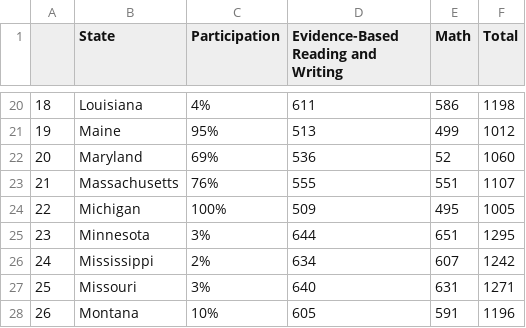
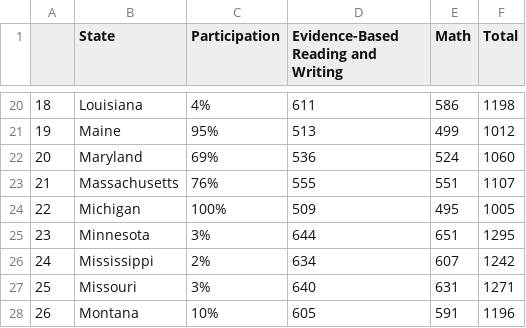
Before and after one commit to HIanMartinez/SAT-vs-ACT, a CSV file: sat.csv, drawn as a sheet; only a part is shown, gaps mark what is left out.

```diff
--- a/sat.csv
+++ b/sat.csv
@@ -21,3 +21,3 @@
 19,Maine,95%,513,499,1012
-20,Maryland,69%,536,52,1060
+20,Maryland,69%,536,524,1060
 21,Massachusetts,76%,555,551,1107
```
Also changed, not shown: act.csv, 1 other file.
